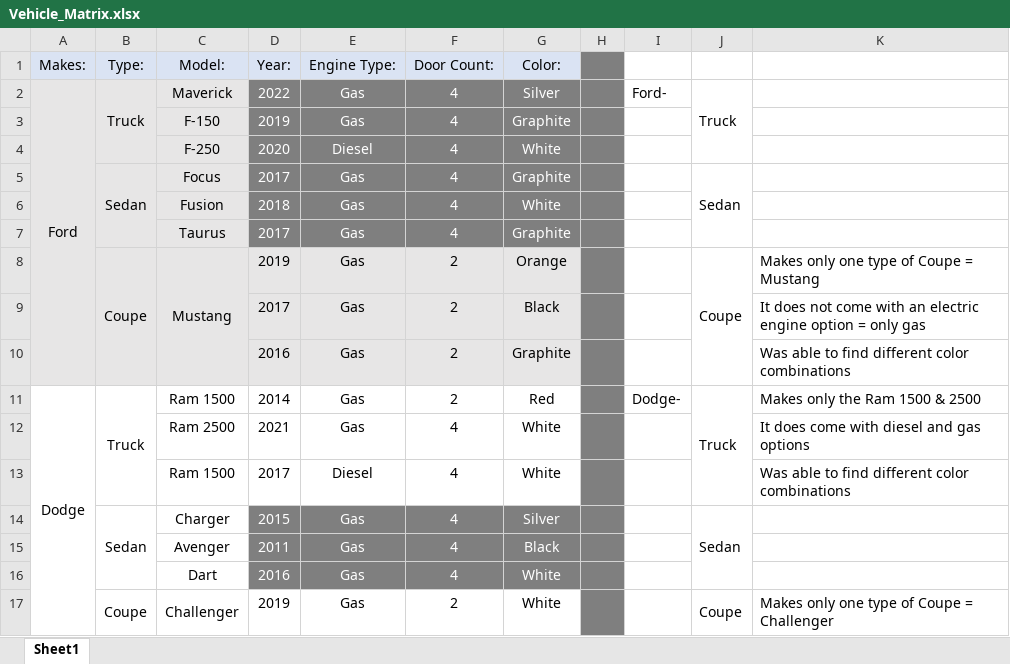
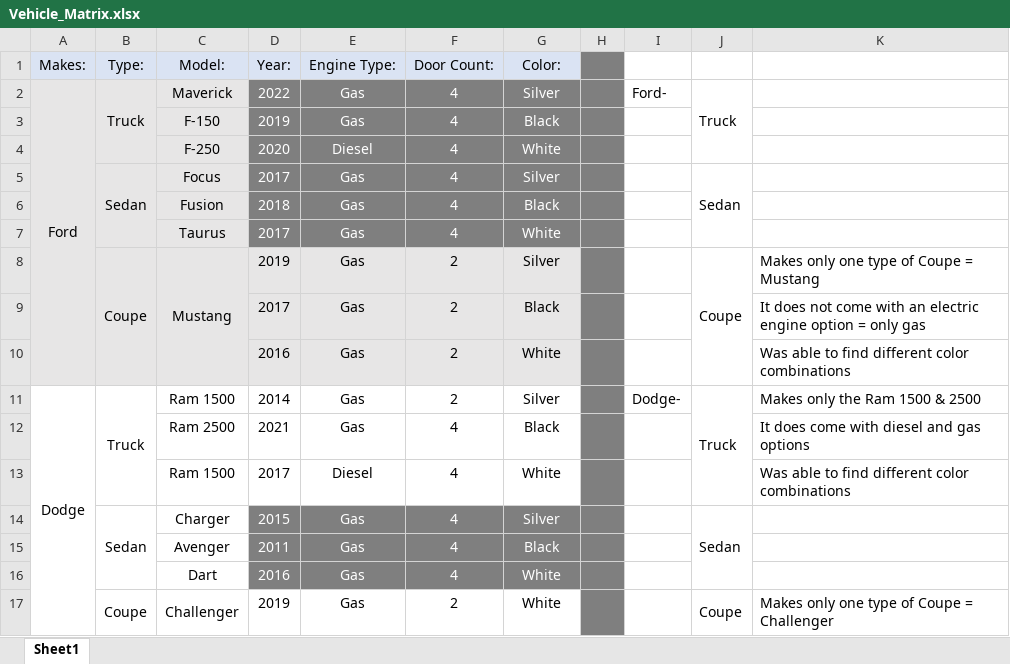
Before and after one commit to oliveje/CIS255_Vehicle, an Excel workbook: doc/Vehicle_Matrix.xlsx, sheet Sheet1, drawn as a sheet; only a part is shown; values as stored, in another font and other column widths than the file's, no borders; the diff covers the shown part only; the diff names each change by its address in the sheet, - before the commit and + after, or states it on an @@ line.

```diff
--- a/doc/Vehicle_Matrix.xlsx (sheet Sheet1)
+++ b/doc/Vehicle_Matrix.xlsx (sheet Sheet1)
-G3 (Color:): Graphite
+G3 (Color:): Black
-G5 (Color:): Graphite
+G5 (Color:): Silver
-G6 (Color:): White
+G6 (Color:): Black
-G7 (Color:): Graphite
+G7 (Color:): White
-G8 (Color:): Orange
+G8 (Color:): Silver
-G10 (Color:): Graphite
+G10 (Color:): White
-G11 (Color:): Red
+G11 (Color:): Silver
-G12 (Color:): White
+G12 (Color:): Black
```
Also changed, not shown: 13 edited cells elsewhere in this sheet.
